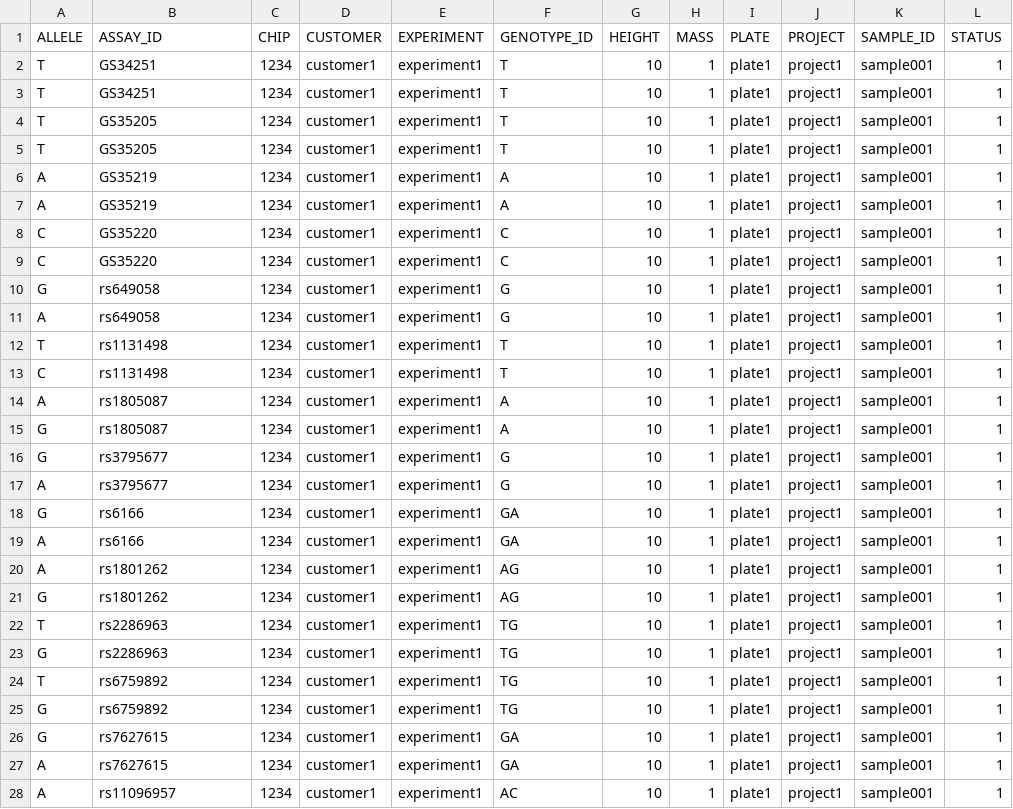
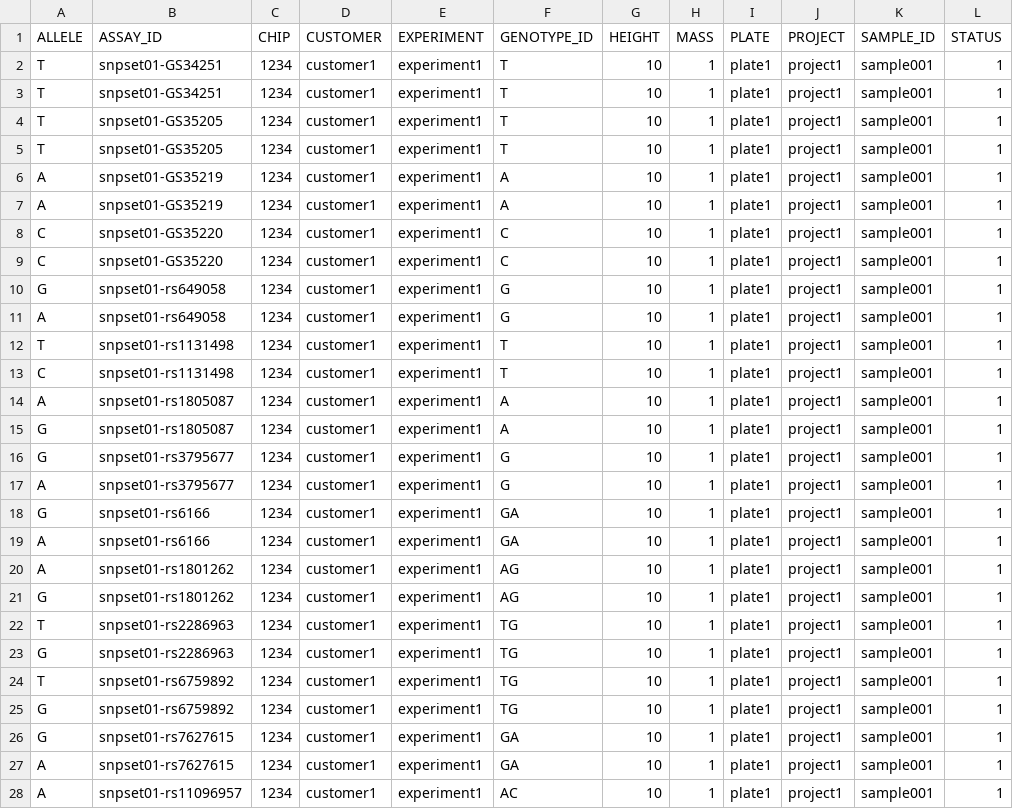
Before and after one commit to wtsi-npg/genotyping, a CSV file: src/perl/t/vcf/sequenom_001.csv, drawn as a sheet; only a part is shown; the diff covers the shown part only; the diff names each change by its address in the sheet, - before the commit and + after, or states it on an @@ line.

Commit message:
Changed Sequenom test data to use standard [snpset]-[snp_id] format for assay column

```diff
--- a/src/perl/t/vcf/sequenom_001.csv
+++ b/src/perl/t/vcf/sequenom_001.csv
-B2:B3 (ASSAY_ID): GS34251
+B2:B3 (ASSAY_ID): snpset01-GS34251
-B4:B5 (ASSAY_ID): GS35205
+B4:B5 (ASSAY_ID): snpset01-GS35205
-B6:B7 (ASSAY_ID): GS35219
+B6:B7 (ASSAY_ID): snpset01-GS35219
-B8:B9 (ASSAY_ID): GS35220
+B8:B9 (ASSAY_ID): snpset01-GS35220
-B10:B11 (ASSAY_ID): rs649058
+B10:B11 (ASSAY_ID): snpset01-rs649058
-B12:B13 (ASSAY_ID): rs1131498
+B12:B13 (ASSAY_ID): snpset01-rs1131498
-B14:B15 (ASSAY_ID): rs1805087
+B14:B15 (ASSAY_ID): snpset01-rs1805087
-B16:B17 (ASSAY_ID): rs3795677
+B16:B17 (ASSAY_ID): snpset01-rs3795677
-B18:B19 (ASSAY_ID): rs6166
+B18:B19 (ASSAY_ID): snpset01-rs6166
-B20:B21 (ASSAY_ID): rs1801262
+B20:B21 (ASSAY_ID): snpset01-rs1801262
-B22:B23 (ASSAY_ID): rs2286963
+B22:B23 (ASSAY_ID): snpset01-rs2286963
-B24:B25 (ASSAY_ID): rs6759892
+B24:B25 (ASSAY_ID): snpset01-rs6759892
-B26:B27 (ASSAY_ID): rs7627615
+B26:B27 (ASSAY_ID): snpset01-rs7627615
-B28 (ASSAY_ID): rs11096957
+B28 (ASSAY_ID): snpset01-rs11096957
```
Also changed, not shown: 33 edited cells elsewhere in this file, src/perl/t/vcf/sequenom_002.csv, src/perl/t/vcf/sequenom_003.csv, 1 other file.
